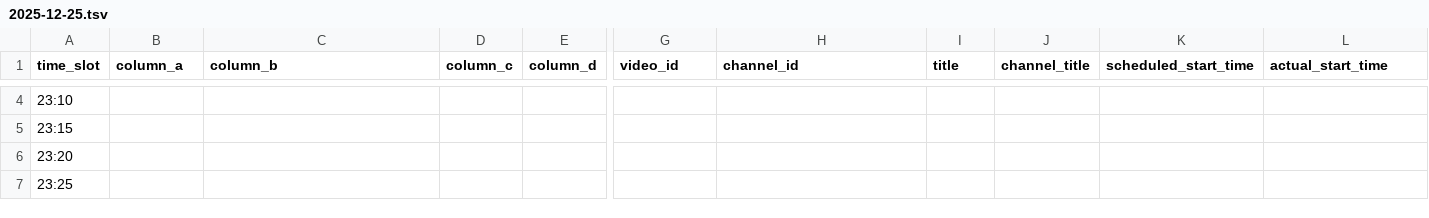
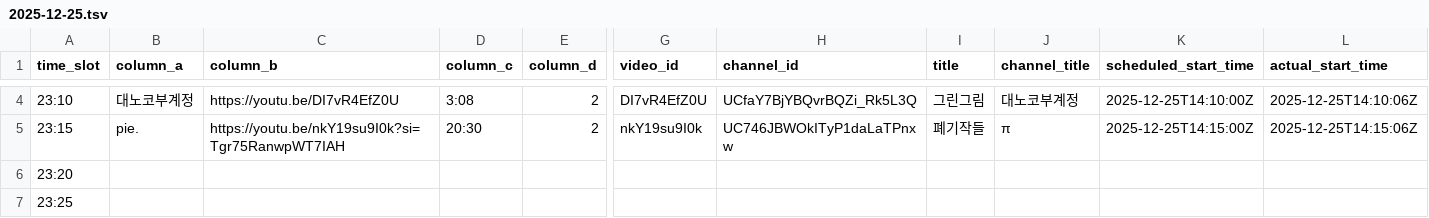
Before and after one commit to ChangpopWiki/premiere-relay-archive-data, a TSV file: 2025/12/2025-12-25.tsv, drawn as a sheet; only a part is shown, gaps mark what is left out; the diff covers the shown part only; the diff names each change by its address in the sheet, - before the commit and + after, or states it on an @@ line.

```diff
--- a/2025/12/2025-12-25.tsv
+++ b/2025/12/2025-12-25.tsv
-B4 (column_a): (empty)
+B4 (column_a): 대노코부계정
-C4 (column_b): (empty)
+C4 (column_b): https://youtu.be/DI7vR4EfZ0U
-D4 (column_c): (empty)
+D4 (column_c): 3:08
-E4:E5 (column_d): (empty)
+E4:E5 (column_d): 2
-G4 (video_id): (empty)
+G4 (video_id): DI7vR4EfZ0U
-H4 (channel_id): (empty)
+H4 (channel_id): UCfaY7BjYBQvrBQZi_Rk5L3Q
-I4 (title): (empty)
+I4 (title): 그린그림
-J4 (channel_title): (empty)
+J4 (channel_title): 대노코부계정
-K4 (scheduled_start_time): (empty)
+K4 (scheduled_start_time): 2025-12-25T14:10:00Z
-L4 (actual_start_time): (empty)
+L4 (actual_start_time): 2025-12-25T14:10:06Z
-B5 (column_a): (empty)
+B5 (column_a): pie.
-C5 (column_b): (empty)
+C5 (column_b): https://youtu.be/nkY19su9I0k?si=Tgr75RanwpWT7IAH
-D5 (column_c): (empty)
+D5 (column_c): 20:30
-G5 (video_id): (empty)
+G5 (video_id): nkY19su9I0k
-H5 (channel_id): (empty)
+H5 (channel_id): UC746JBWOkITyP1daLaTPnxw
-I5 (title): (empty)
+I5 (title): 폐기작들
-J5 (channel_title): (empty)
+J5 (channel_title): π
-K5 (scheduled_start_time): (empty)
+K5 (scheduled_start_time): 2025-12-25T14:15:00Z
-L5 (actual_start_time): (empty)
+L5 (actual_start_time): 2025-12-25T14:15:06Z
```
Also changed, not shown: 33 edited cells elsewhere in this file, 1 other file.
